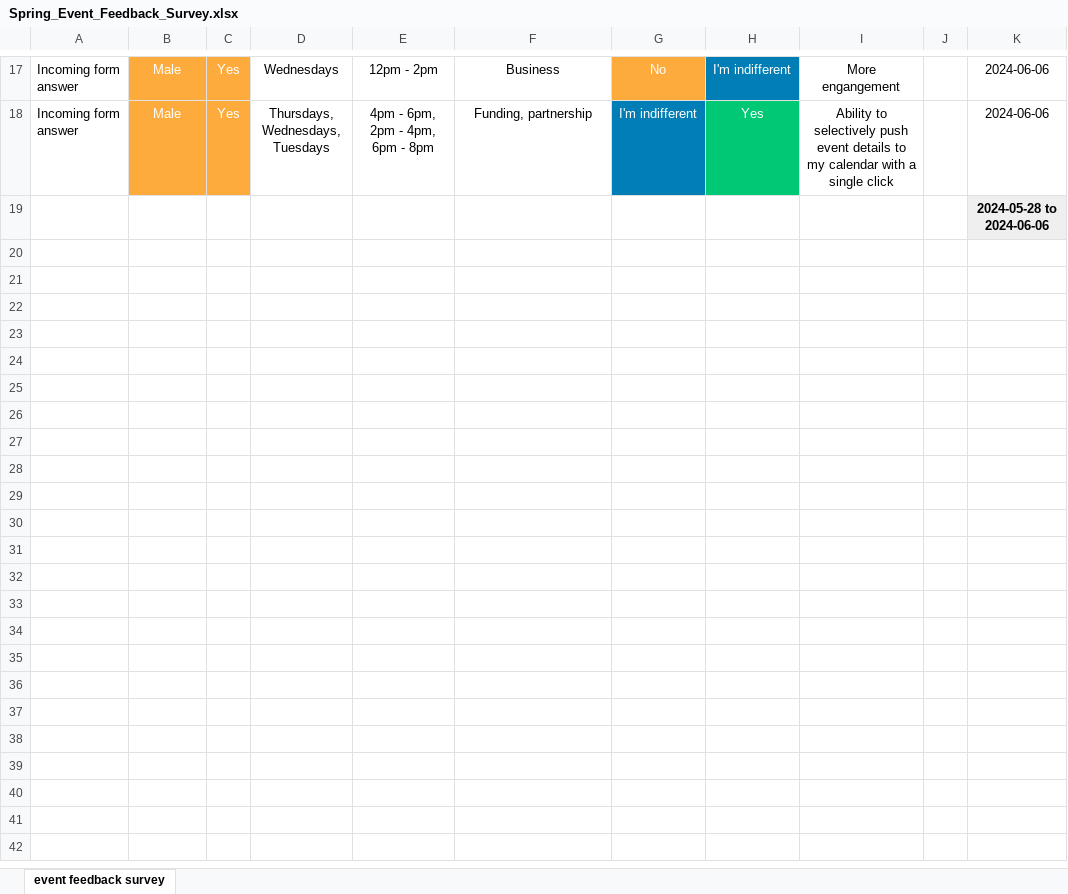
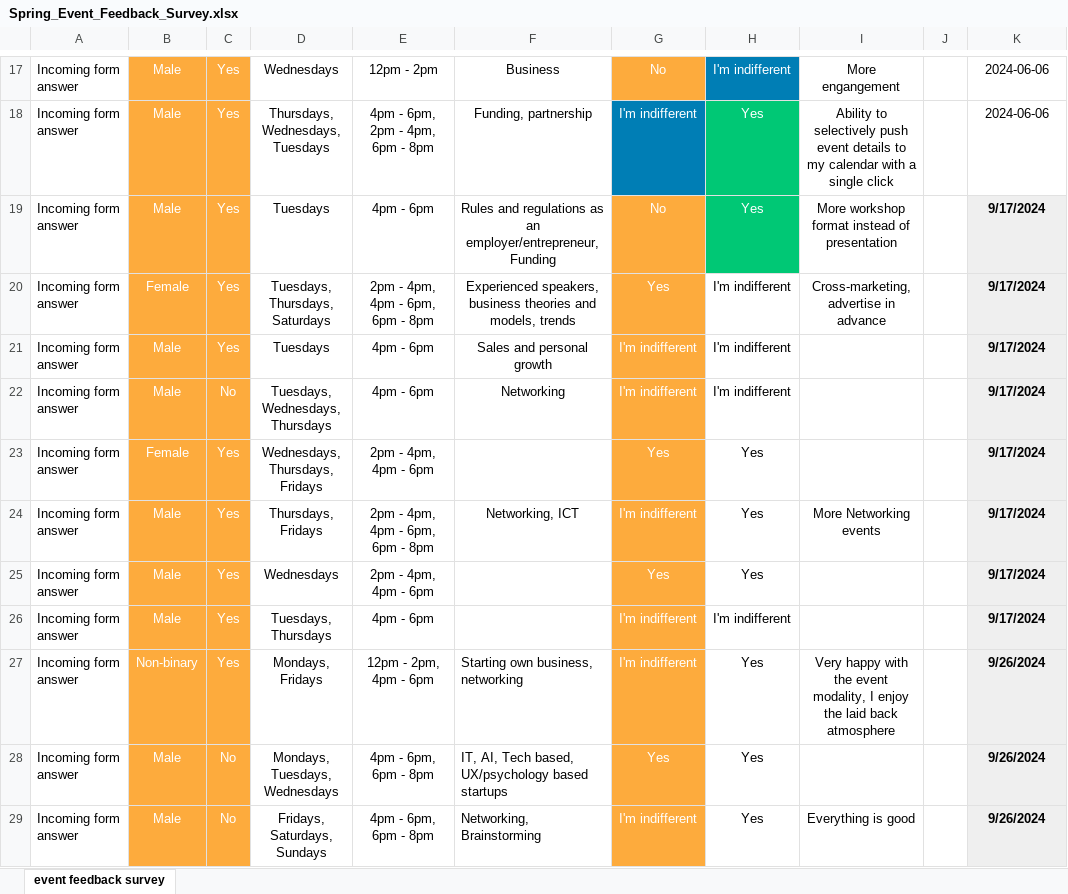
Before and after one commit to djibril968/Tribe_related_projects, an Excel workbook: Spring_Event_Feedback_Survey.xlsx, sheet event feedback survey, drawn as a sheet; only a part is shown, gaps mark what is left out; values as stored, in another font and other column widths than the file's, no borders; charts and pictures not drawn; removed rows and columns are numbered as before the commit, all else as after; the diff covers the shown part only; the diff names each change by its address in the sheet, - before the commit and + after, or states it on an @@ line.

```diff
--- a/Spring_Event_Feedback_Survey.xlsx (sheet event feedback survey)
+++ b/Spring_Event_Feedback_Survey.xlsx (sheet event feedback survey)
-row 19:  |  |  |  |  |  |  |  |  |  | 2024-05-28 to 2024-06-06
+row 19: Incoming form answer | Male | Yes | Tuesdays | 4pm - 6pm | Rules and regulations as an employer/entrepreneur, Funding | No | Yes | More workshop format instead of presentation |  | 9/17/2024
+row 20: Incoming form answer | Female | Yes | Tuesdays, Thursdays, Saturdays | 2pm - 4pm, 4pm - 6pm, 6pm - 8pm | Experienced speakers, business theories and models, trends | Yes | I'm indifferent | Cross-marketing, advertise in advance |  | 9/17/2024
+row 21: Incoming form answer | Male | Yes | Tuesdays | 4pm - 6pm | Sales and personal growth | I'm indifferent | I'm indifferent |  |  | 9/17/2024
+row 22: Incoming form answer | Male | No | Tuesdays, Wednesdays, Thursdays | 4pm - 6pm | Networking | I'm indifferent | I'm indifferent |  |  | 9/17/2024
+row 23: Incoming form answer | Female | Yes | Wednesdays, Thursdays, Fridays | 2pm - 4pm, 4pm - 6pm |  | Yes | Yes |  |  | 9/17/2024
+row 24: Incoming form answer | Male | Yes | Thursdays, Fridays | 2pm - 4pm, 4pm - 6pm, 6pm - 8pm | Networking, ICT | I'm indifferent | Yes | More Networking events |  | 9/17/2024
+row 25: Incoming form answer | Male | Yes | Wednesdays | 2pm - 4pm, 4pm - 6pm |  | Yes | Yes |  |  | 9/17/2024
+row 26: Incoming form answer | Male | Yes | Tuesdays, Thursdays | 4pm - 6pm |  | I'm indifferent | I'm indifferent |  |  | 9/17/2024
+row 27: Incoming form answer | Non-binary | Yes | Mondays, Fridays | 12pm - 2pm, 4pm - 6pm | Starting own business, networking | I'm indifferent | Yes | Very happy with the event modality, I enjoy the laid back atmosphere |  | 9/26/2024
+row 28: Incoming form answer | Male | No | Mondays, Tuesdays, Wednesdays | 4pm - 6pm, 6pm - 8pm | IT, AI, Tech based, UX/psychology based startups | Yes | Yes |  |  | 9/26/2024
+row 29: Incoming form answer | Male | No | Fridays, Saturdays, Sundays | 4pm - 6pm, 6pm - 8pm | Networking, Brainstorming | I'm indifferent | Yes | Everything is good |  | 9/26/2024
```
Also changed, not shown: 12 added rows elsewhere in this sheet, charts or pictures, 58 other files.
